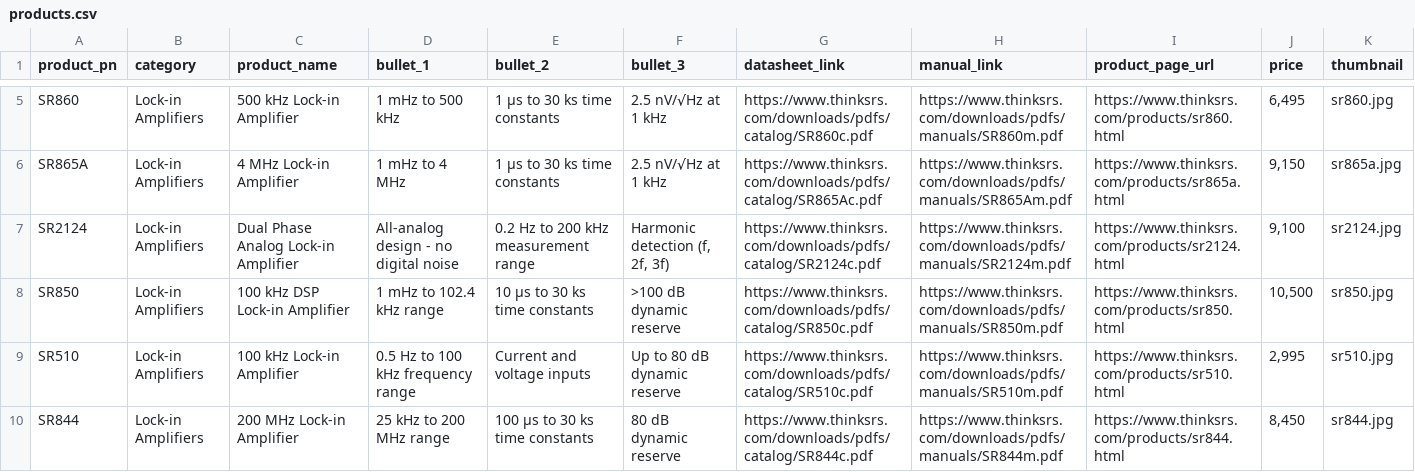
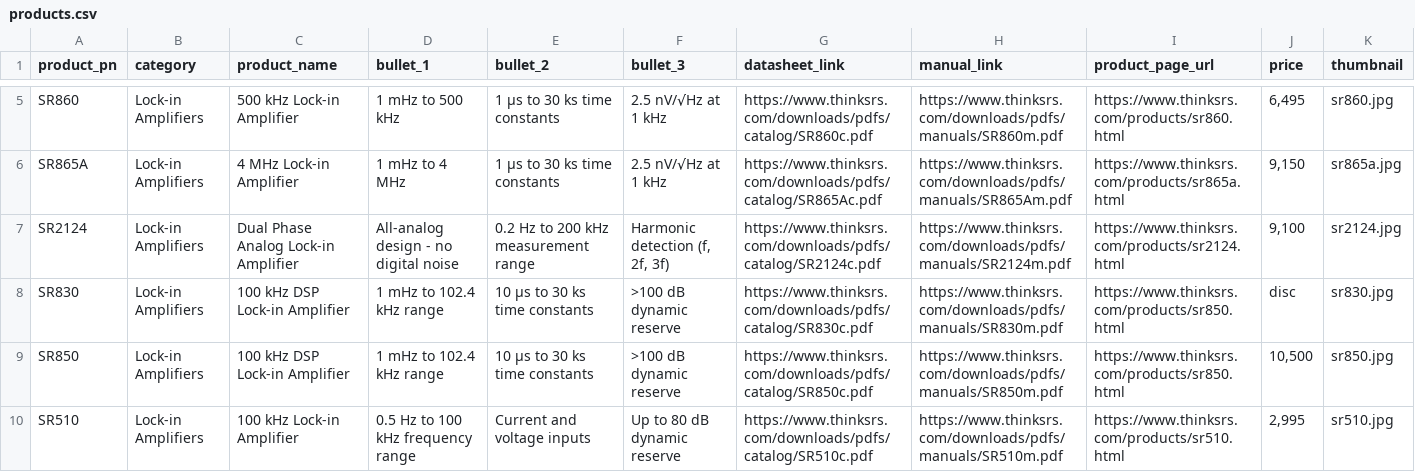
Before and after one commit to thinkSRS/tablet_placards, a CSV file: products.csv, drawn as a sheet; only a part is shown, gaps mark what is left out; the shorter side is filled out with more unchanged rows.

```diff
--- a/products.csv
+++ b/products.csv
@@ -7,2 +7,3 @@ SR865A,Lock-in Amplifiers,4 MHz Lock-in Amplifier,1 mHz to 4 MHz,1 µs to 30 ks
 SR2124,Lock-in Amplifiers,Dual Phase Analog Lock-in Amplifier,All-analog design - no digital noise,0.2 Hz to 200 kHz measurement range,"Harmonic detection (f, 2f, 3f)",https://www.thinksrs.com/downloads/pdfs/catalog/SR2124c.pdf,https://www.thinksrs.com/downloads/pdfs/manuals/SR2124m.pdf,https://www.thinksrs.com/products/sr2124.html,"9,100",sr2124.jpg
+SR830,Lock-in Amplifiers,100 kHz DSP Lock-in Amplifier,1 mHz to 102.4 kHz range,10 µs to 30 ks time constants,>100 dB dynamic reserve,https://www.thinksrs.com/downloads/pdfs/catalog/SR830c.pdf,https://www.thinksrs.com/downloads/pdfs/manuals/SR830m.pdf,https://www.thinksrs.com/products/sr850.html,disc,sr830.jpg
 SR850,Lock-in Amplifiers,100 kHz DSP Lock-in Amplifier,1 mHz to 102.4 kHz range,10 µs to 30 ks time constants,>100 dB dynamic reserve,https://www.thinksrs.com/downloads/pdfs/catalog/SR850c.pdf,https://www.thinksrs.com/downloads/pdfs/manuals/SR850m.pdf,https://www.thinksrs.com/products/sr850.html,"10,500",sr850.jpg
```
Also changed, not shown: 3 other files.
